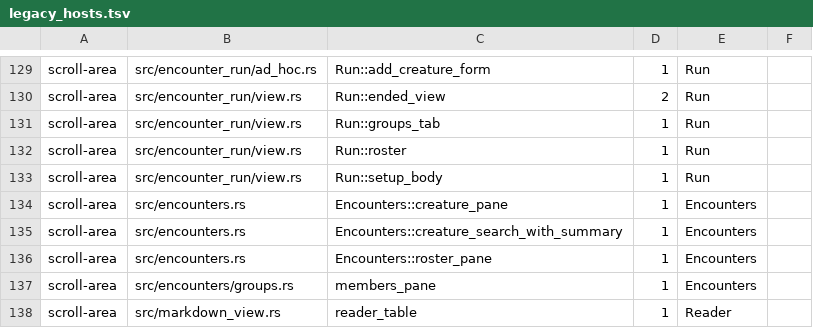
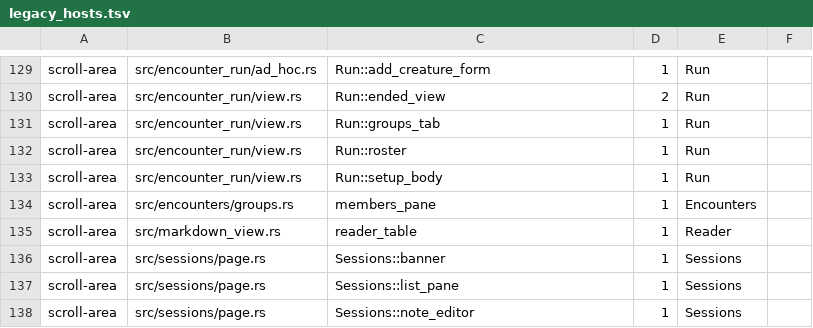
Before and after one commit to david7a68/splat, a TSV file: src/design/legacy_hosts.tsv, drawn as a sheet; only a part is shown, gaps mark what is left out; the shorter side is filled out with more unchanged rows; the diff names each change by its address in the sheet, - before the commit and + after, or states it on an @@ line.

```diff
--- a/src/design/legacy_hosts.tsv
+++ b/src/design/legacy_hosts.tsv
-row 134: scroll-area | src/encounters.rs | Encounters::creature_pane | 1 | Encounters
-row 135: scroll-area | src/encounters.rs | Encounters::creature_search_with_summary | 1 | Encounters
-row 136: scroll-area | src/encounters.rs | Encounters::roster_pane | 1 | Encounters
```
Also changed, not shown: 2 other files.
